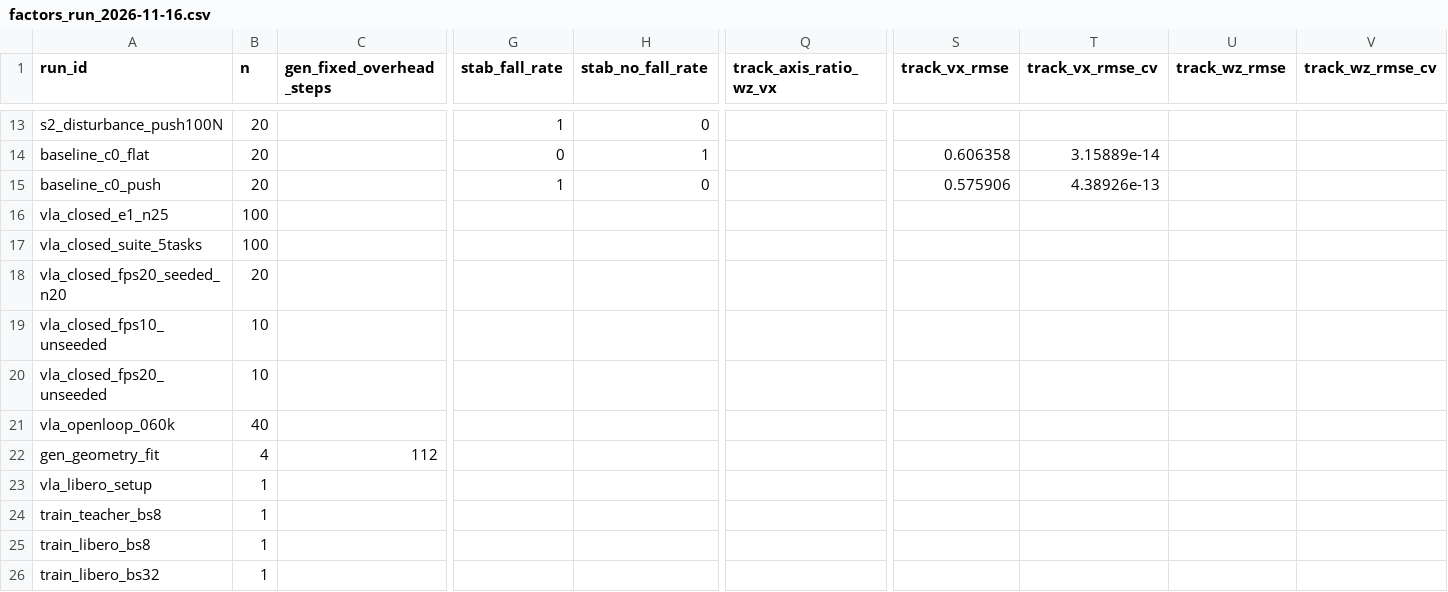
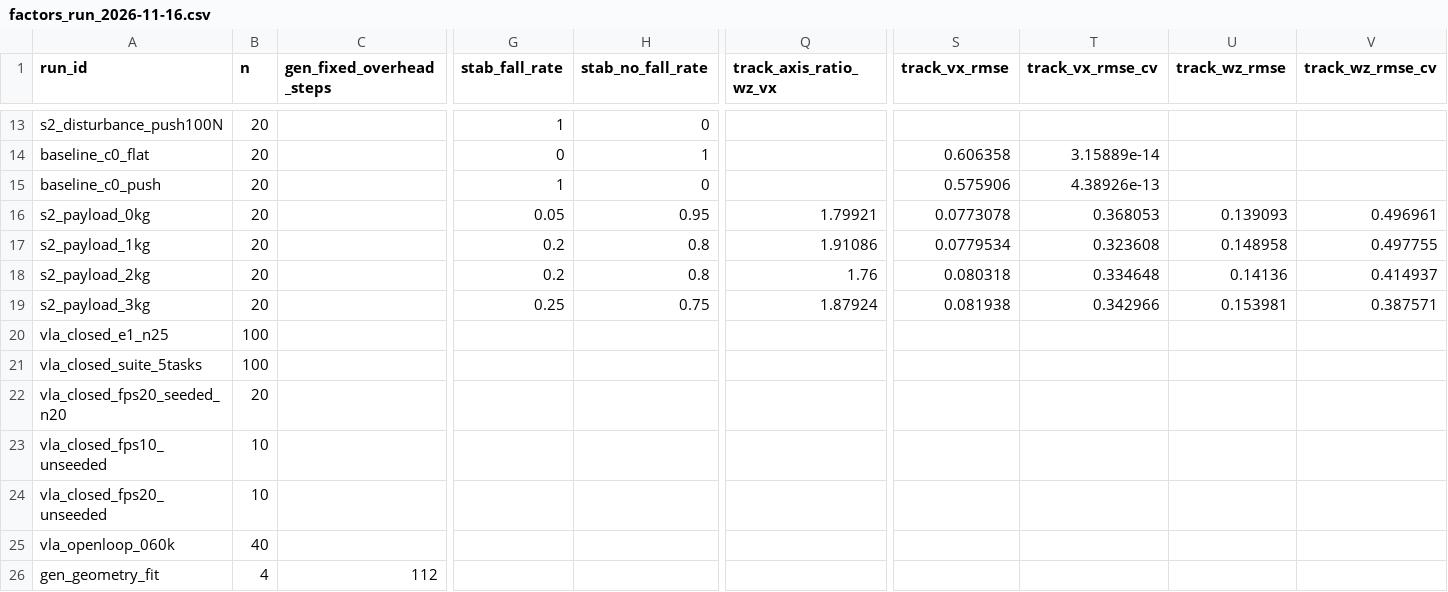
Before and after one commit to Anhao1314/go2w-locomotion, a CSV file: reports/analysis/factors_run_2026-11-16.csv, drawn as a sheet; only a part is shown, gaps mark what is left out; the shorter side is filled out with more unchanged rows; rows hold the shown columns only; the diff names each change by its address in the sheet, - before the commit and + after, or states it on an @@ line.

```diff
--- a/reports/analysis/factors_run_2026-11-16.csv
+++ b/reports/analysis/factors_run_2026-11-16.csv
+row 16: s2_payload_0kg | 20 |  | 0.05 | 0.95 | 1.79921 | 0.0773078 | 0.368053 | 0.139093 | 0.496961
+row 17: s2_payload_1kg | 20 |  | 0.2 | 0.8 | 1.91086 | 0.0779534 | 0.323608 | 0.148958 | 0.497755
+row 18: s2_payload_2kg | 20 |  | 0.2 | 0.8 | 1.76 | 0.080318 | 0.334648 | 0.14136 | 0.414937
+row 19: s2_payload_3kg | 20 |  | 0.25 | 0.75 | 1.87924 | 0.081938 | 0.342966 | 0.153981 | 0.387571
```
Also changed, not shown: reports/analysis/factors_rollout_2026-11-16.csv, 15 other files.
